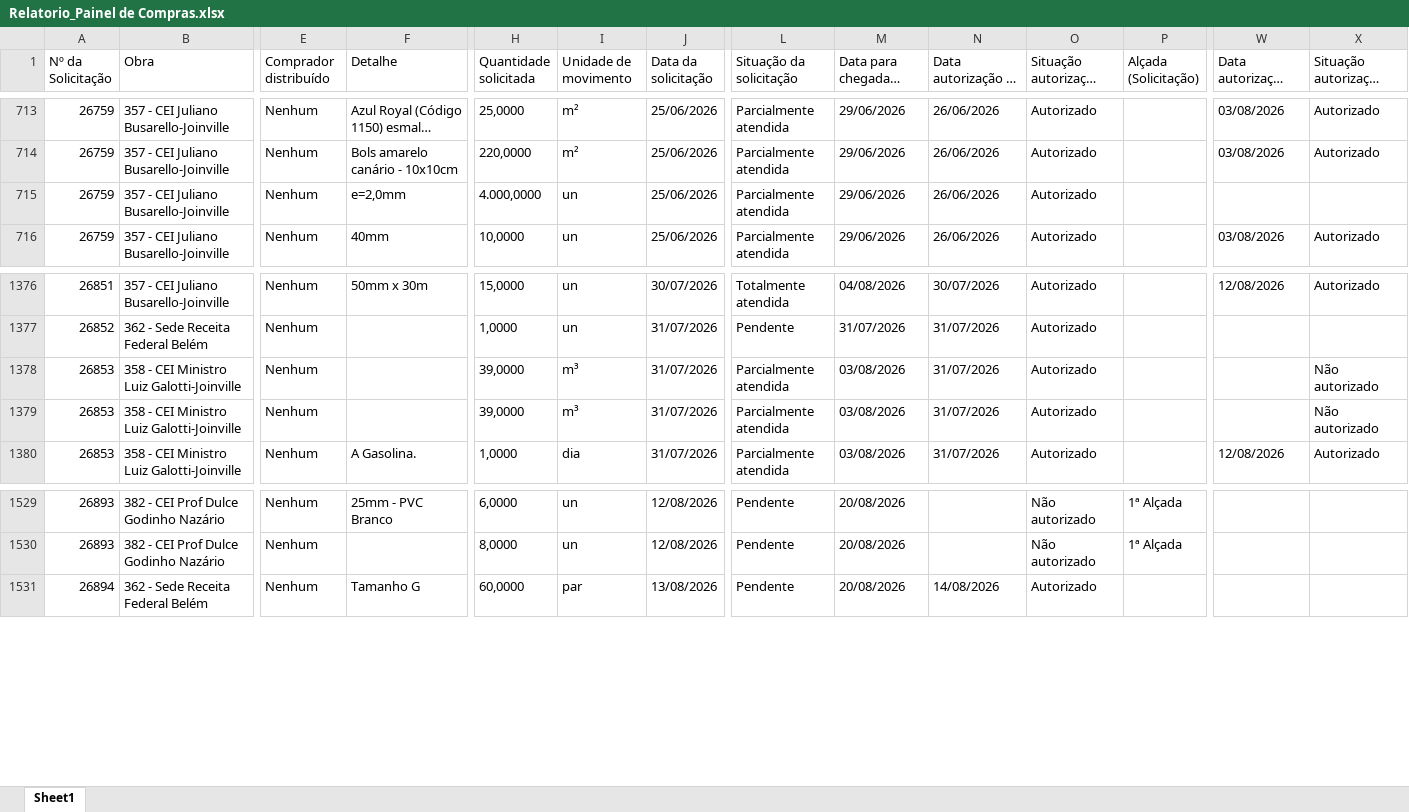
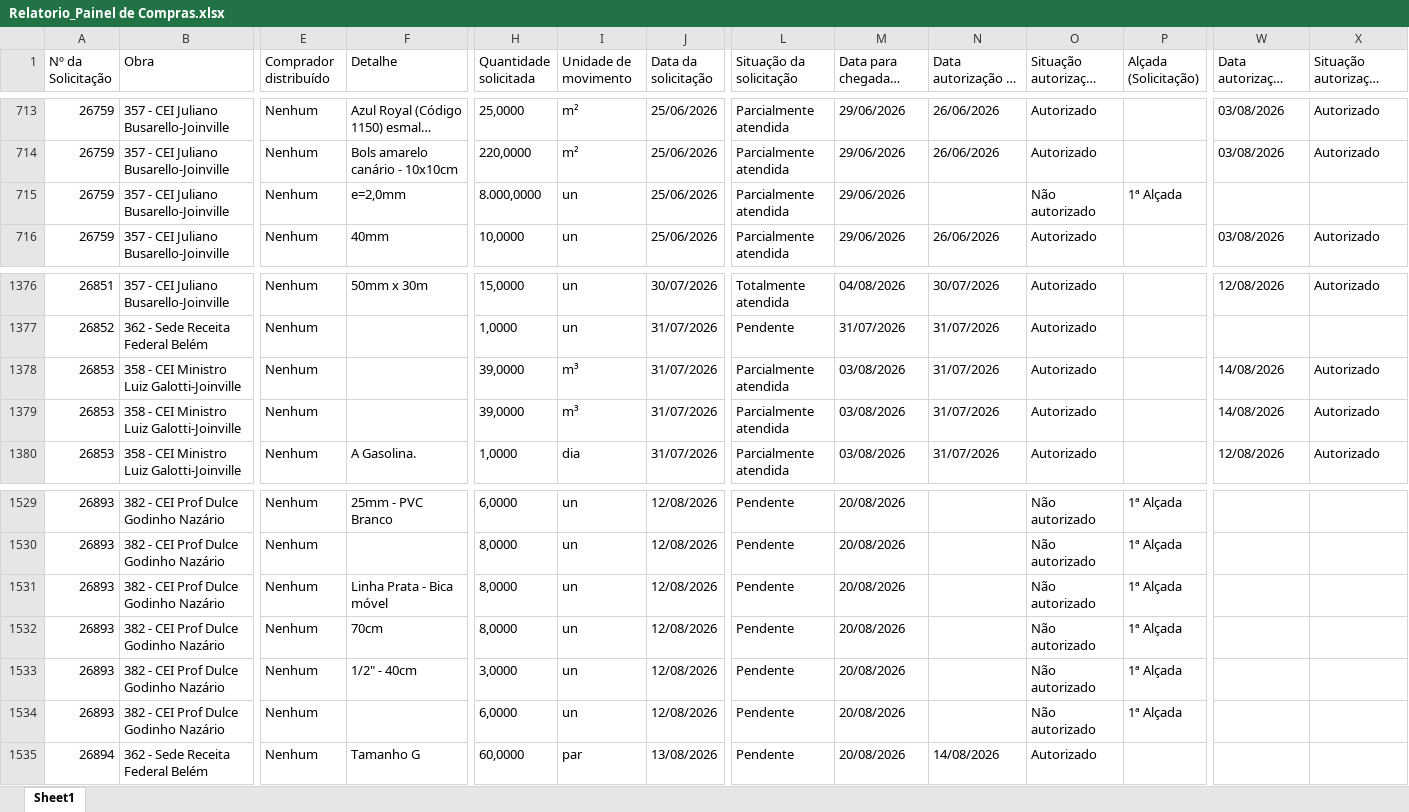
Before and after one commit to vicentecosantos/painel_de_compras_or, an Excel workbook: Relatorio_Painel de Compras.xlsx, sheet Sheet1, drawn as a sheet; only a part is shown, gaps mark what is left out; long unchanged cells end in …; values as stored, in another font and other column widths than the file's, no borders; rows hold the shown columns only; the diff names each change by its address in the sheet, - before the commit and + after, or states it on an @@ line.

Commit message:
Add files via upload

```diff
--- a/Relatorio_Painel de Compras.xlsx (sheet Sheet1)
+++ b/Relatorio_Painel de Compras.xlsx (sheet Sheet1)
-H715 (Quantidade solicitada): 4.000,0000
+H715 (Quantidade solicitada): 8.000,0000
-N715 (Data autorização da solicitação): 26/06/2026
+N715 (Data autorização da solicitação): (empty)
-O715 (Situação autorização do item): Autorizado
+O715 (Situação autorização do item): Não autorizado
-P715 (Alçada (Solicitação)): (empty)
+P715 (Alçada (Solicitação)): 1ª Alçada
-W1378:W1379 (Data autorização do pedido): (empty)
+W1378:W1379 (Data autorização do pedido): 14/08/2026
-X1378:X1379 (Situação autorização do pedido): Não autorizado
+X1378:X1379 (Situação autorização do pedido): Autorizado
+row 1531: 26893 | 382 - CEI Prof Dulce Godinho Nazário | Nenhum | Linha Prata - Bica móvel | 8,0000 | un | 12/08/2026 | Pendente | 20/08/2026 |  | Não autorizado | 1ª Alçada
+row 1532: 26893 | 382 - CEI Prof Dulce Godinho Nazário | Nenhum | 70cm | 8,0000 | un | 12/08/2026 | Pendente | 20/08/2026 |  | Não autorizado | 1ª Alçada
+row 1533: 26893 | 382 - CEI Prof Dulce Godinho Nazário | Nenhum | 1/2" - 40cm | 3,0000 | un | 12/08/2026 | Pendente | 20/08/2026 |  | Não autorizado | 1ª Alçada
+row 1534: 26893 | 382 - CEI Prof Dulce Godinho Nazário | Nenhum |  | 6,0000 | un | 12/08/2026 | Pendente | 20/08/2026 |  | Não autorizado | 1ª Alçada
```
